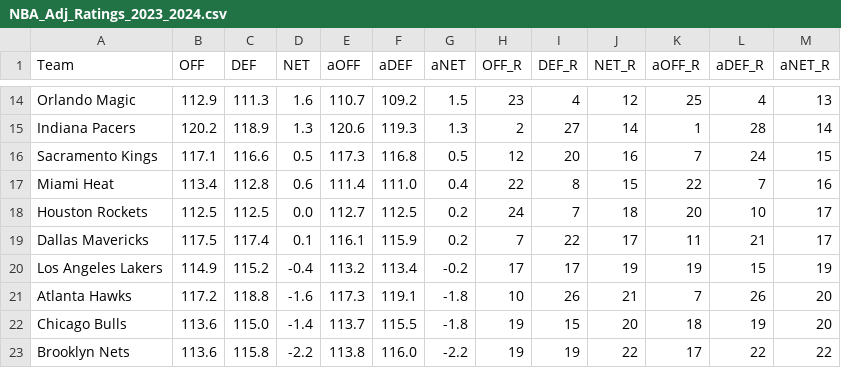
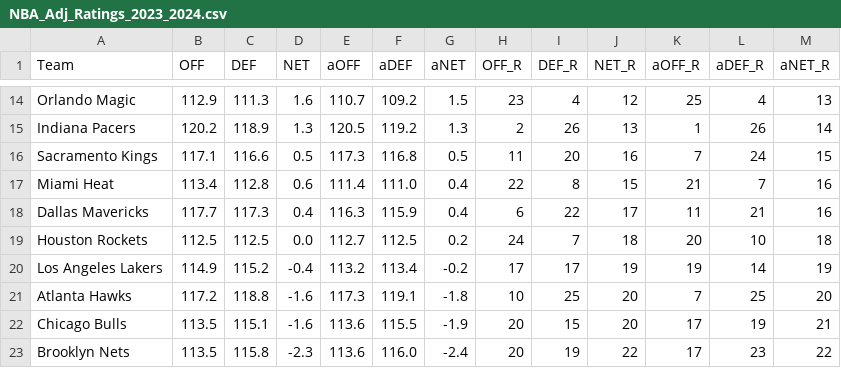
Before and after one commit to sravanpannala/csv, a CSV file: NBA_Adj_Ratings_2023_2024.csv, drawn as a sheet; only a part is shown, gaps mark what is left out; removed rows and columns are numbered as before the commit, all else as after; the diff covers the shown part only; the diff names each change by its address in the sheet, - before the commit and + after, or states it on an @@ line.

```diff
--- a/NBA_Adj_Ratings_2023_2024.csv
+++ b/NBA_Adj_Ratings_2023_2024.csv
-E15 (aOFF): 120.6
+E15 (aOFF): 120.5
-F15 (aDEF): 119.3
+F15 (aDEF): 119.2
-I15 (DEF_R): 27
+I15 (DEF_R): 26
-J15 (NET_R): 14
+J15 (NET_R): 13
-L15 (aDEF_R): 28
+L15 (aDEF_R): 26
-H16 (OFF_R): 12
+H16 (OFF_R): 11
-K17 (aOFF_R): 22
+K17 (aOFF_R): 21
+row 18: Dallas Mavericks | 117.7 | 117.3 | 0.4 | 116.3 | 115.9 | 0.4 | 6 | 22 | 17 | 11 | 21 | 16
-M19 (aNET_R): 17
+M19 (aNET_R): 18
-row 19: Dallas Mavericks | 117.5 | 117.4 | 0.1 | 116.1 | 115.9 | 0.2 | 7 | 22 | 17 | 11 | 21 | 17
-L20 (aDEF_R): 15
+L20 (aDEF_R): 14
-I21 (DEF_R): 26
+I21 (DEF_R): 25
-J21 (NET_R): 21
+J21 (NET_R): 20
-L21 (aDEF_R): 26
+L21 (aDEF_R): 25
-B22:B23 (OFF): 113.6
+B22:B23 (OFF): 113.5
-C22 (DEF): 115.0
+C22 (DEF): 115.1
-D22 (NET): -1.4
+D22 (NET): -1.6
-E22 (aOFF): 113.7
+E22 (aOFF): 113.6
-G22 (aNET): -1.8
+G22 (aNET): -1.9
-H22:H23 (OFF_R): 19
+H22:H23 (OFF_R): 20
-K22 (aOFF_R): 18
+K22 (aOFF_R): 17
-M22 (aNET_R): 20
+M22 (aNET_R): 21
-D23 (NET): -2.2
+D23 (NET): -2.3
-E23 (aOFF): 113.8
+E23 (aOFF): 113.6
-G23 (aNET): -2.2
+G23 (aNET): -2.4
-L23 (aDEF_R): 22
+L23 (aDEF_R): 23
```
Also changed, not shown: 1 added row, 1 removed row and 72 edited cells elsewhere in this file, NBA_Shot_Quality_V2.csv, NBA_prosptran_injuries_2023.csv.
